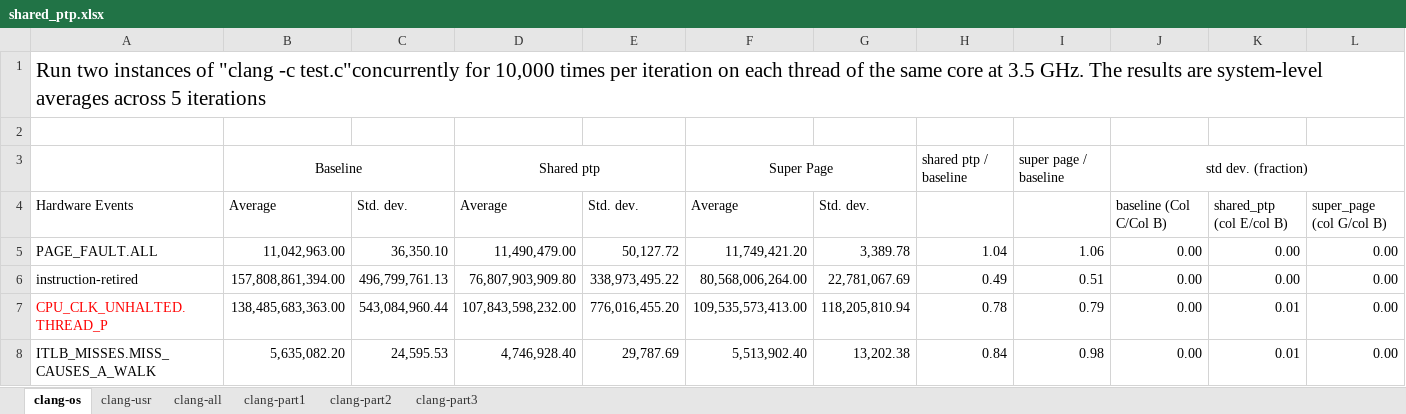
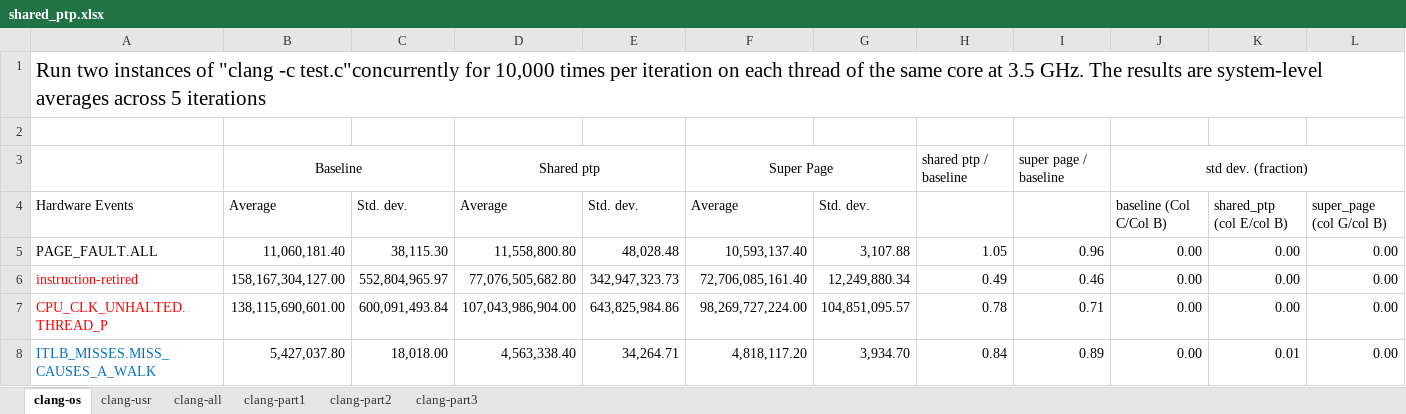
Before and after one commit to XiaowanDong/shared_ptp, an Excel workbook: shared_ptp.xlsx, sheet clang-os, drawn as a sheet; only a part is shown; values as stored, in another font and other column widths than the file's, no borders; the diff covers the shown part only; the diff names each change by its address in the sheet, - before the commit and + after, or states it on an @@ line.

Commit message:
update results by pinning pmcstat on other processes to isolate it from processes being measured

```diff
--- a/shared_ptp.xlsx (sheet clang-os)
+++ b/shared_ptp.xlsx (sheet clang-os)
-B5: 11,042,963.00
+B5: 11,060,181.40
-C5: 36,350.10
+C5: 38,115.30
-D5: 11,490,479.00
+D5: 11,558,800.80
-E5: 50,127.72
+E5: 48,028.48
-F5: 11,749,421.20
+F5: 10,593,137.40
-G5: 3,389.78
+G5: 3,107.88
-H5: 1.04
+H5: 1.05
-I5: 1.06
+I5: 0.96
-A6 text colour: black
+A6 text colour: #FF0000
-B6: 157,808,861,394.00
+B6: 158,167,304,127.00
-C6: 496,799,761.13
+C6: 552,804,965.97
-D6: 76,807,903,909.80
+D6: 77,076,505,682.80
-E6: 338,973,495.22
+E6: 342,947,323.73
-F6: 80,568,006,264.00
+F6: 72,706,085,161.40
-G6: 22,781,067.69
+G6: 12,249,880.34
-I6: 0.51
+I6: 0.46
-B7: 138,485,683,363.00
+B7: 138,115,690,601.00
-C7: 543,084,960.44
+C7: 600,091,493.84
-D7: 107,843,598,232.00
+D7: 107,043,986,904.00
-E7: 776,016,455.20
+E7: 643,825,984.86
-F7: 109,535,573,413.00
+F7: 98,269,727,224.00
-G7: 118,205,810.94
+G7: 104,851,095.57
-I7: 0.79
+I7: 0.71
-K7: 0.01
+K7: 0.00
-A8 text colour: black
+A8 text colour: #0070C0
-B8: 5,635,082.20
+B8: 5,427,037.80
-C8: 24,595.53
+C8: 18,018.00
-D8: 4,746,928.40
+D8: 4,563,338.40
-E8: 29,787.69
+E8: 34,264.71
-F8: 5,513,902.40
+F8: 4,818,117.20
-G8: 13,202.38
+G8: 3,934.70
-I8: 0.98
+I8: 0.89
```
Also changed, not shown: 238 edited cells and cell formats elsewhere in this sheet, sheet clang-usr.
